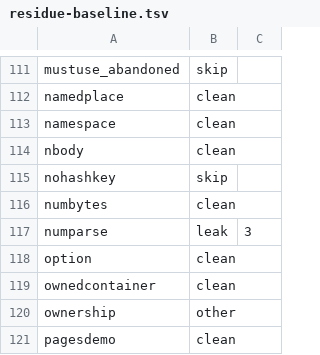
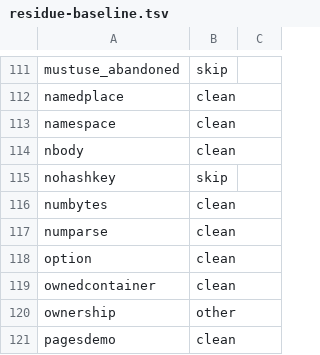
Before and after one commit to vyrn-lang/vyrn, a TSV file: rfcs/census/residue-baseline.tsv, drawn as a sheet; only a part is shown, gaps mark what is left out.

```diff
--- a/rfcs/census/residue-baseline.tsv
+++ b/rfcs/census/residue-baseline.tsv
@@ -116,3 +116,3 @@ nohashkey	skip
 numbytes	clean
-numparse	leak	3
+numparse	clean
 option	clean
```
Also changed, not shown: 2 other files.
